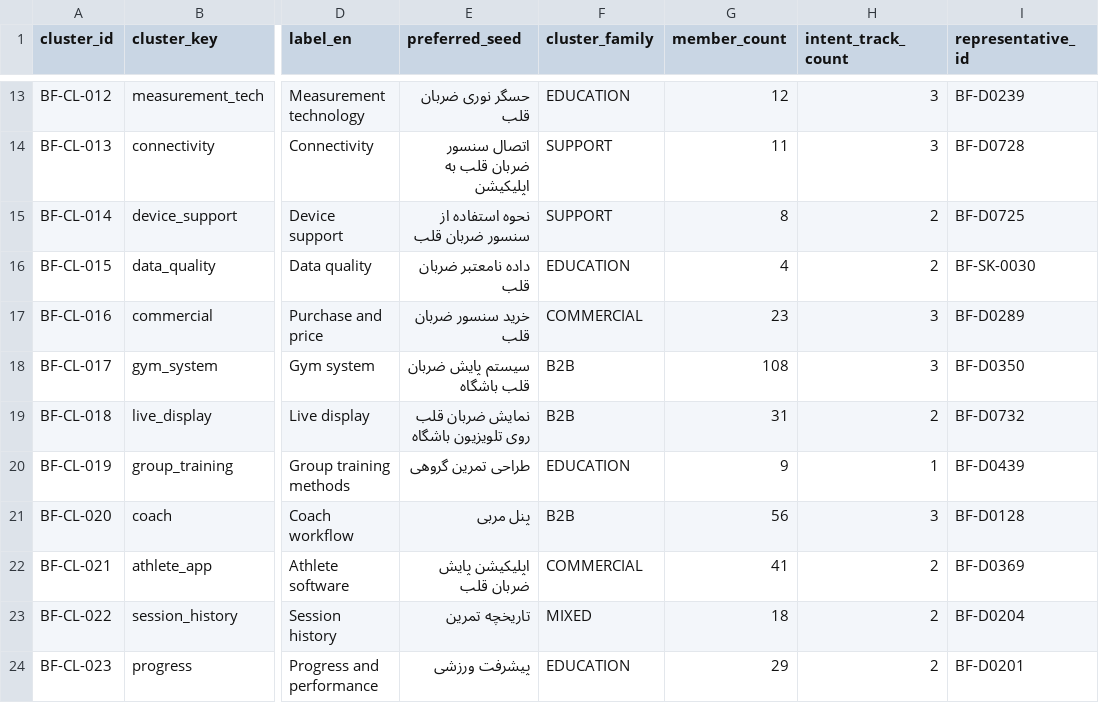
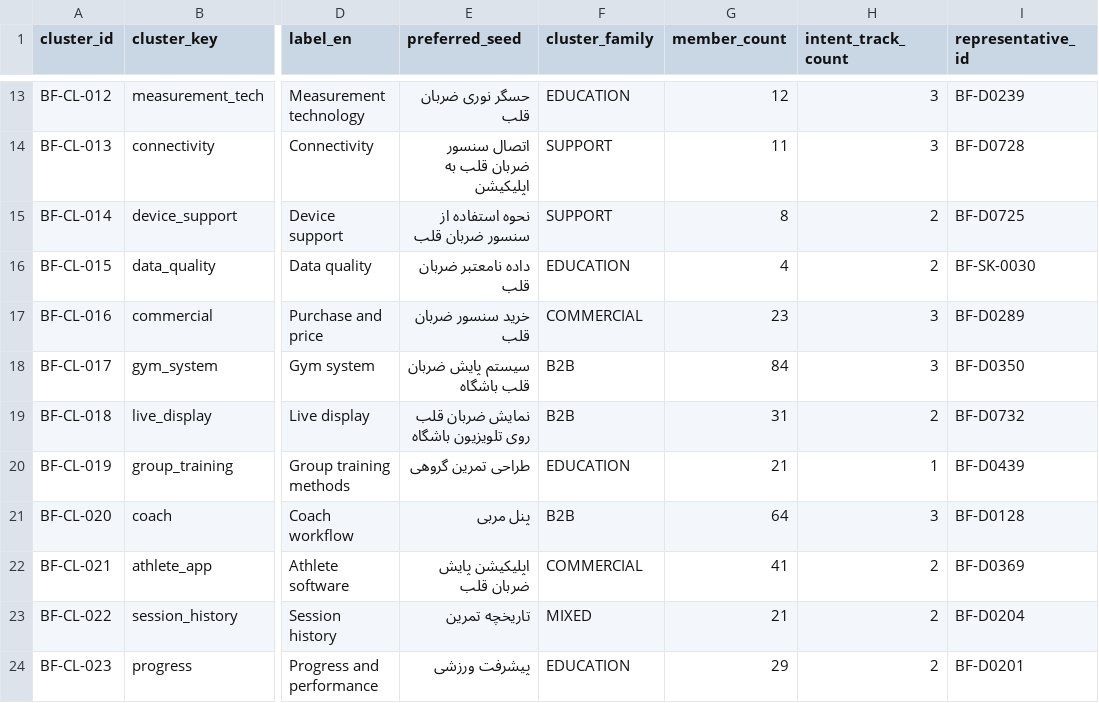
Before and after one commit to mohammadAliKeshavarzSarkar/BeatFit-Website, a CSV file: docs/seo/research/keyword-intelligence/10-keyword-clustering/clusters.csv, drawn as a sheet; only a part is shown, gaps mark what is left out; the diff covers the shown part only; the diff names each change by its address in the sheet, - before the commit and + after, or states it on an @@ line.

Commit message:
docs(seo): refine group instruction, monitoring and workflow cluster boundaries

```diff
--- a/docs/seo/research/keyword-intelligence/10-keyword-clustering/clusters.csv
+++ b/docs/seo/research/keyword-intelligence/10-keyword-clustering/clusters.csv
-G18 (member_count): 108
+G18 (member_count): 84
-G20 (member_count): 9
+G20 (member_count): 21
-G21 (member_count): 56
+G21 (member_count): 64
-G23 (member_count): 18
+G23 (member_count): 21
```
Also changed, not shown: 11 edited cells elsewhere in this file.
